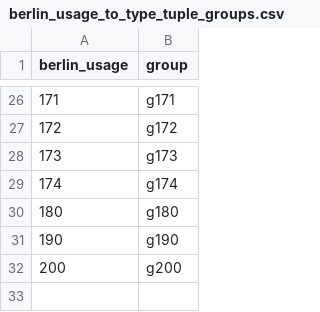
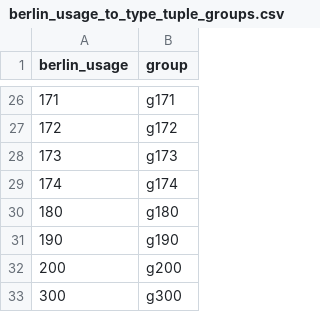
Before and after one commit to pmoevius/kwb.rabimo, a CSV file: inst/extdata/berlin_usage_to_type_tuple_groups.csv, drawn as a sheet; only a part is shown, gaps mark what is left out; the diff names each change by its address in the sheet, - before the commit and + after, or states it on an @@ line.

```diff
--- a/inst/extdata/berlin_usage_to_type_tuple_groups.csv
+++ b/inst/extdata/berlin_usage_to_type_tuple_groups.csv
+row 33: 300 | g300
```
Also changed, not shown: inst/extdata/berlin_type_tuple_groups.csv, inst/extdata/column-names.csv, 4 other files.
